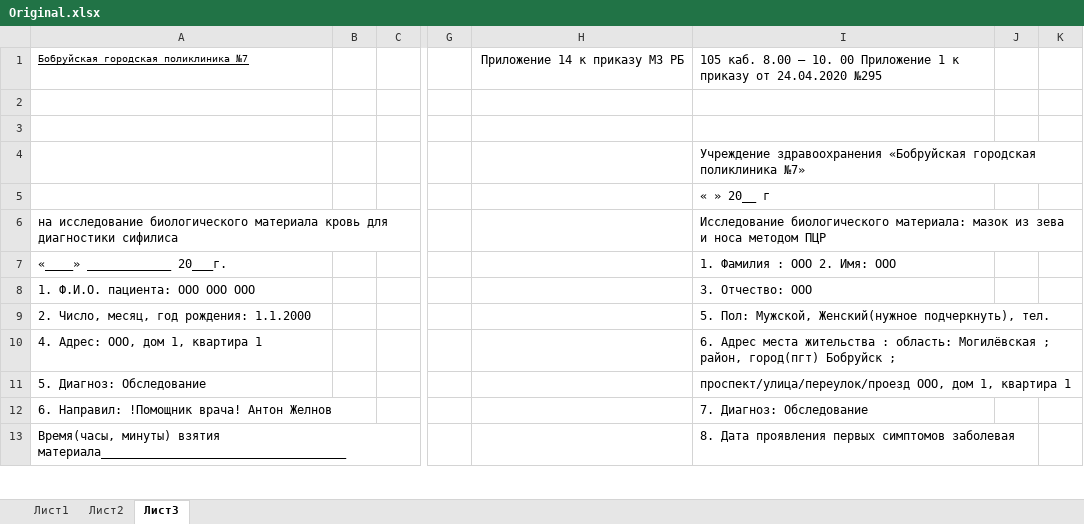
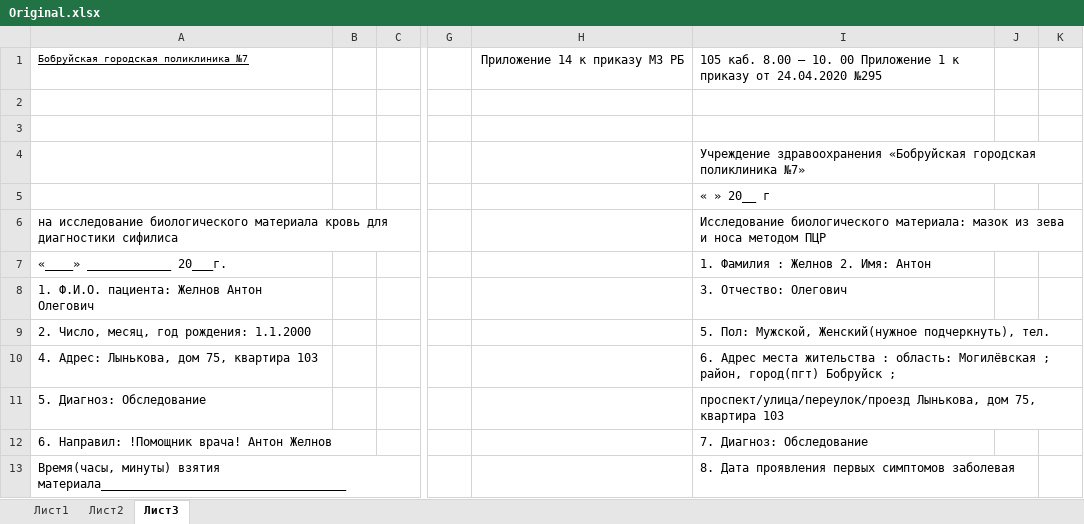
Before and after one commit to NeoRealist/FormFiller, an Excel workbook: target/classes/by/bobruisk/zhelnov/myproject/mavenproject1/Original.xlsx, sheet Лист3, drawn as a sheet; only a part is shown, gaps mark what is left out; values as stored, in another font and other column widths than the file's, no borders; the diff names each change by its address in the sheet, - before the commit and + after, or states it on an @@ line.

```diff
--- a/target/classes/by/bobruisk/zhelnov/myproject/mavenproject1/Original.xlsx (sheet Лист3)
+++ b/target/classes/by/bobruisk/zhelnov/myproject/mavenproject1/Original.xlsx (sheet Лист3)
-I7: 1. Фамилия : OOO 2. Имя: OOO
+I7: 1. Фамилия : Желнов 2. Имя: Антон
-A8: 1. Ф.И.О. пациента: OOO OOO OOO
+A8: 1. Ф.И.О. пациента: Желнов Антон Олегович
-I8: 3. Отчество: OOO
+I8: 3. Отчество: Олегович
-A10: 4. Адрес: OOO, дом 1, квартира 1
+A10: 4. Адрес: Лынькова, дом 75, квартира 103
-I11: проспект/улица/переулок/проезд OOO, дом 1, квартира 1
+I11: проспект/улица/переулок/проезд Лынькова, дом 75, квартира 103
```
Also changed, not shown: sheet Лист1, sheet Лист2, target/classes/resources/by/bobruisk/zhelnov/myproject/mavenproject1/Original.xlsx, 39 other files.
